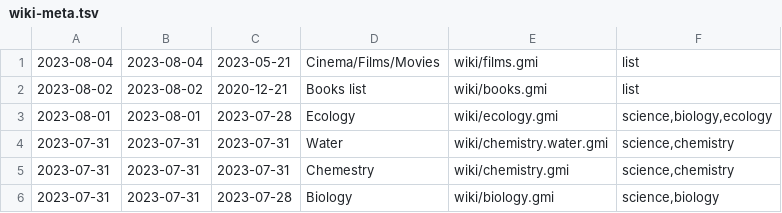
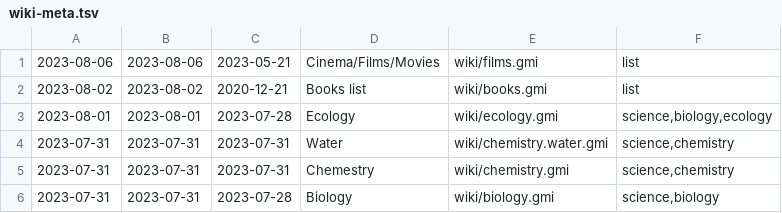
Before and after one commit to siiky/siiky.github.io, a TSV file: wiki-meta.tsv, drawn as a sheet; only a part is shown.

Commit message:
Update wiki/films & tinylog

```diff
--- a/wiki-meta.tsv
+++ b/wiki-meta.tsv
@@ -1,2 +1,2 @@
-2023-08-04	2023-08-04	2023-05-21	Cinema/Films/Movies	wiki/films.gmi	list
+2023-08-06	2023-08-06	2023-05-21	Cinema/Films/Movies	wiki/films.gmi	list
 2023-08-02	2023-08-02	2020-12-21	Books list	wiki/books.gmi	list
```
Also changed, not shown: 11 other files.
